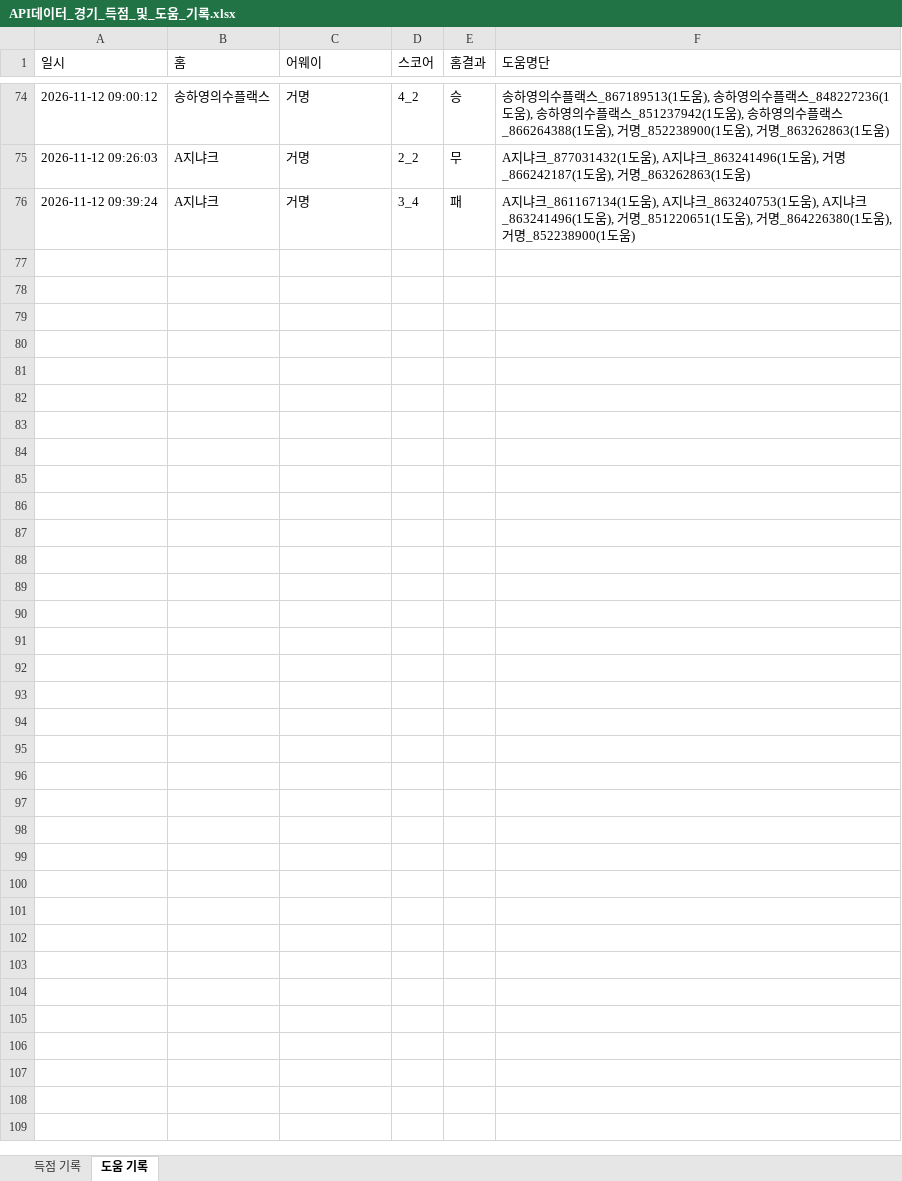
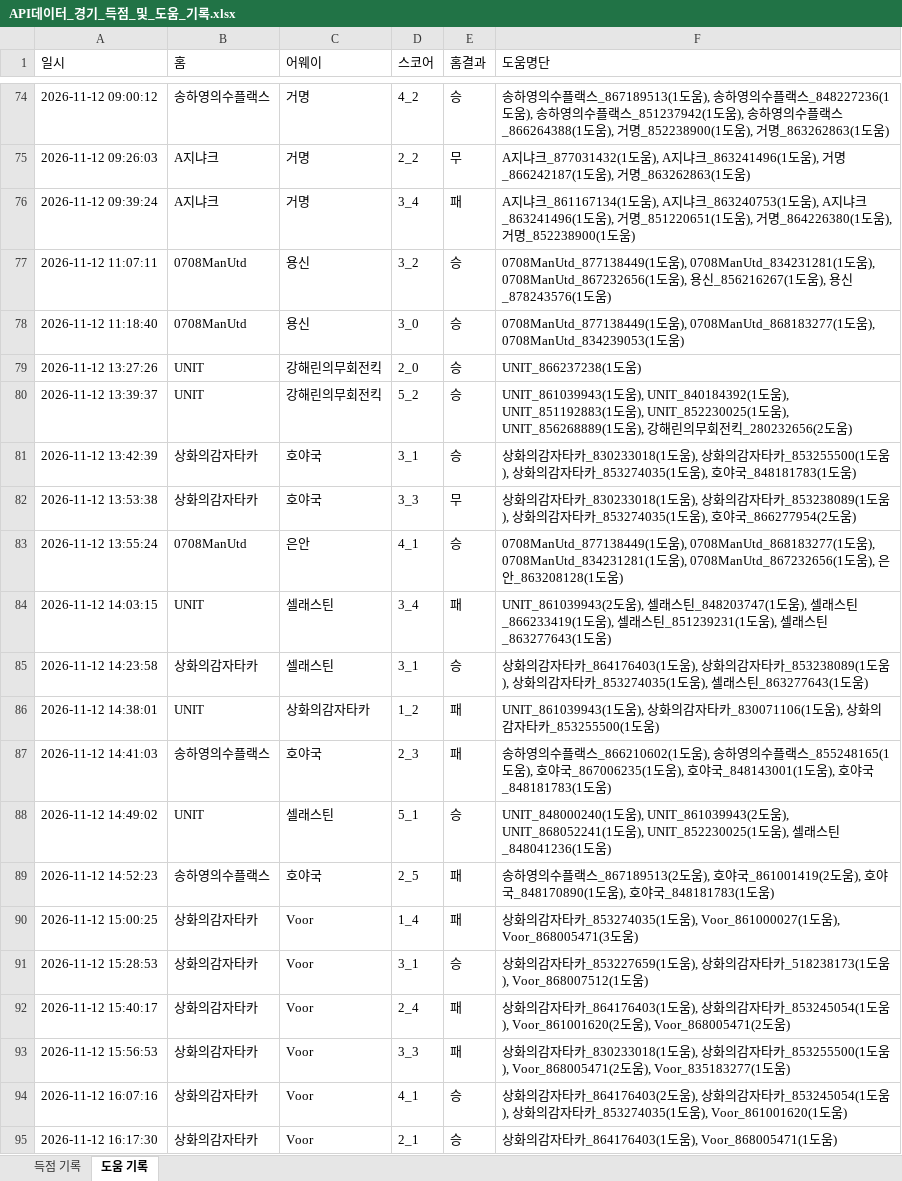
Before and after one commit to xldyxl/all-star-league, an Excel workbook: API데이터_경기_득점_및_도움_기록.xlsx, sheet 도움 기록, drawn as a sheet; only a part is shown, gaps mark what is left out; values as stored, in another font and other column widths than the file's, no borders; the diff covers the shown part only; the diff names each change by its address in the sheet, - before the commit and + after, or states it on an @@ line.

```diff
--- a/API데이터_경기_득점_및_도움_기록.xlsx (sheet 도움 기록)
+++ b/API데이터_경기_득점_및_도움_기록.xlsx (sheet 도움 기록)
+row 77: 2026-11-12 11:07:11 | 0708ManUtd | 용신 | 3_2 | 승 | 0708ManUtd_877138449(1도움), 0708ManUtd_834231281(1도움), 0708ManUtd_867232656(1도움), 용신_856216267(1도움), 용신_878243576(1도움)
+row 78: 2026-11-12 11:18:40 | 0708ManUtd | 용신 | 3_0 | 승 | 0708ManUtd_877138449(1도움), 0708ManUtd_868183277(1도움), 0708ManUtd_834239053(1도움)
+row 79: 2026-11-12 13:27:26 | UNIT | 강해린의무회전킥 | 2_0 | 승 | UNIT_866237238(1도움)
+row 80: 2026-11-12 13:39:37 | UNIT | 강해린의무회전킥 | 5_2 | 승 | UNIT_861039943(1도움), UNIT_840184392(1도움), UNIT_851192883(1도움), UNIT_852230025(1도움), UNIT_856268889(1도움), 강해린의무회전킥_280232656(2도움)
+row 81: 2026-11-12 13:42:39 | 상화의감자타카 | 호야국 | 3_1 | 승 | 상화의감자타카_830233018(1도움), 상화의감자타카_853255500(1도움), 상화의감자타카_853274035(1도움), 호야국_848181783(1도움)
+row 82: 2026-11-12 13:53:38 | 상화의감자타카 | 호야국 | 3_3 | 무 | 상화의감자타카_830233018(1도움), 상화의감자타카_853238089(1도움), 상화의감자타카_853274035(1도움), 호야국_866277954(2도움)
+row 83: 2026-11-12 13:55:24 | 0708ManUtd | 은안 | 4_1 | 승 | 0708ManUtd_877138449(1도움), 0708ManUtd_868183277(1도움), 0708ManUtd_834231281(1도움), 0708ManUtd_867232656(1도움), 은안_863208128(1도움)
+row 84: 2026-11-12 14:03:15 | UNIT | 셀래스틴 | 3_4 | 패 | UNIT_861039943(2도움), 셀래스틴_848203747(1도움), 셀래스틴_866233419(1도움), 셀래스틴_851239231(1도움), 셀래스틴_863277643(1도움)
+row 85: 2026-11-12 14:23:58 | 상화의감자타카 | 셀래스틴 | 3_1 | 승 | 상화의감자타카_864176403(1도움), 상화의감자타카_853238089(1도움), 상화의감자타카_853274035(1도움), 셀래스틴_863277643(1도움)
+row 86: 2026-11-12 14:38:01 | UNIT | 상화의감자타카 | 1_2 | 패 | UNIT_861039943(1도움), 상화의감자타카_830071106(1도움), 상화의감자타카_853255500(1도움)
+row 87: 2026-11-12 14:41:03 | 송하영의수플랙스 | 호야국 | 2_3 | 패 | 송하영의수플랙스_866210602(1도움), 송하영의수플랙스_855248165(1도움), 호야국_867006235(1도움), 호야국_848143001(1도움), 호야국_848181783(1도움)
+row 88: 2026-11-12 14:49:02 | UNIT | 셀래스틴 | 5_1 | 승 | UNIT_848000240(1도움), UNIT_861039943(2도움), UNIT_868052241(1도움), UNIT_852230025(1도움), 셀래스틴_848041236(1도움)
+row 89: 2026-11-12 14:52:23 | 송하영의수플랙스 | 호야국 | 2_5 | 패 | 송하영의수플랙스_867189513(2도움), 호야국_861001419(2도움), 호야국_848170890(1도움), 호야국_848181783(1도움)
+row 90: 2026-11-12 15:00:25 | 상화의감자타카 | Voor | 1_4 | 패 | 상화의감자타카_853274035(1도움), Voor_861000027(1도움), Voor_868005471(3도움)
+row 91: 2026-11-12 15:28:53 | 상화의감자타카 | Voor | 3_1 | 승 | 상화의감자타카_853227659(1도움), 상화의감자타카_518238173(1도움), Voor_868007512(1도움)
+row 92: 2026-11-12 15:40:17 | 상화의감자타카 | Voor | 2_4 | 패 | 상화의감자타카_864176403(1도움), 상화의감자타카_853245054(1도움), Voor_861001620(2도움), Voor_868005471(2도움)
+row 93: 2026-11-12 15:56:53 | 상화의감자타카 | Voor | 3_3 | 패 | 상화의감자타카_830233018(1도움), 상화의감자타카_853255500(1도움), Voor_868005471(2도움), Voor_835183277(1도움)
+row 94: 2026-11-12 16:07:16 | 상화의감자타카 | Voor | 4_1 | 승 | 상화의감자타카_864176403(2도움), 상화의감자타카_853245054(1도움), 상화의감자타카_853274035(1도움), Voor_861001620(1도움)
+row 95: 2026-11-12 16:17:30 | 상화의감자타카 | Voor | 2_1 | 승 | 상화의감자타카_864176403(1도움), Voor_868005471(1도움)
```
Also changed, not shown: 33 added rows elsewhere in this sheet, sheet 득점 기록, Ranking_Data.xlsx, 11 other files.
